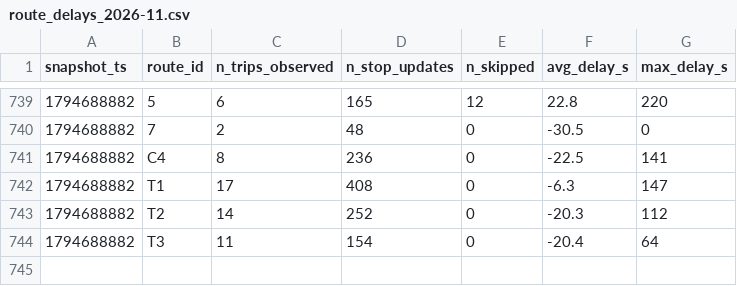
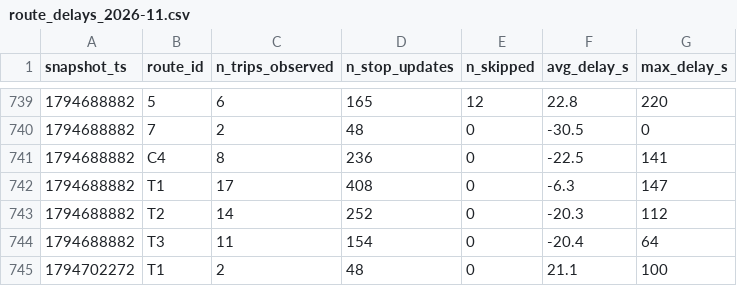
Before and after one commit to mohamedazizbhs/smart-mobility-lemans, a CSV file: data/history/route_delays_2026-11.csv, drawn as a sheet; only a part is shown, gaps mark what is left out; the diff names each change by its address in the sheet, - before the commit and + after, or states it on an @@ line.

```diff
--- a/data/history/route_delays_2026-11.csv
+++ b/data/history/route_delays_2026-11.csv
+row 745: 1794702272 | T1 | 2 | 48 | 0 | 21.1 | 100
```
Also changed, not shown: 1 other file.
